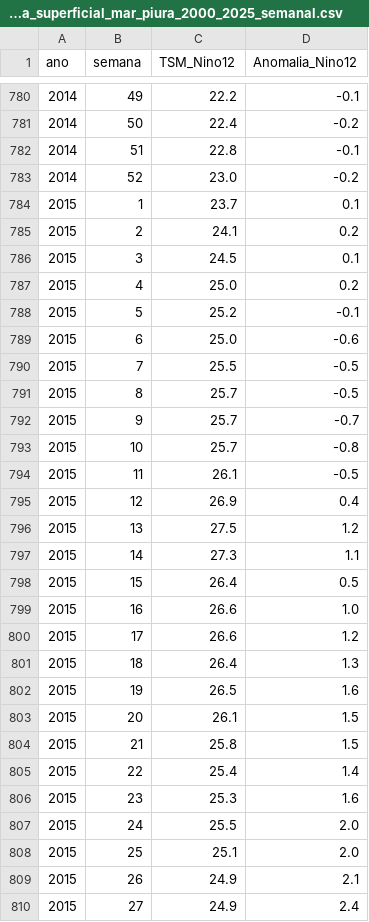
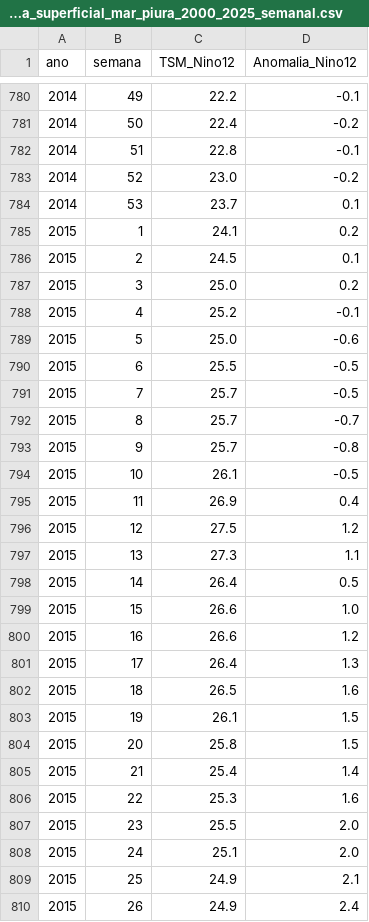
Before and after one commit to Falep24/PROYECTO-IA, a CSV file: Datasets/temperatura_superficial_mar_piura_2000_2025_semanal.csv, drawn as a sheet; only a part is shown, gaps mark what is left out; the diff covers the shown part only.

```diff
--- a/Datasets/temperatura_superficial_mar_piura_2000_2025_semanal.csv
+++ b/Datasets/temperatura_superficial_mar_piura_2000_2025_semanal.csv
@@ -783,28 +783,28 @@ ano,semana,TSM_Nino12,Anomalia_Nino12
 2014,52,23.0,-0.2
-2015,1,23.7,0.1
-2015,2,24.1,0.2
-2015,3,24.5,0.1
-2015,4,25.0,0.2
-2015,5,25.2,-0.1
-2015,6,25.0,-0.6
-2015,7,25.5,-0.5
-2015,8,25.7,-0.5
-2015,9,25.7,-0.7
-2015,10,25.7,-0.8
-2015,11,26.1,-0.5
-2015,12,26.9,0.4
-2015,13,27.5,1.2
-2015,14,27.3,1.1
-2015,15,26.4,0.5
-2015,16,26.6,1.0
-2015,17,26.6,1.2
-2015,18,26.4,1.3
-2015,19,26.5,1.6
-2015,20,26.1,1.5
-2015,21,25.8,1.5
-2015,22,25.4,1.4
-2015,23,25.3,1.6
-2015,24,25.5,2.0
-2015,25,25.1,2.0
-2015,26,24.9,2.1
-2015,27,24.9,2.4
+2014,53,23.7,0.1
+2015,1,24.1,0.2
+2015,2,24.5,0.1
+2015,3,25.0,0.2
+2015,4,25.2,-0.1
+2015,5,25.0,-0.6
+2015,6,25.5,-0.5
+2015,7,25.7,-0.5
+2015,8,25.7,-0.7
+2015,9,25.7,-0.8
+2015,10,26.1,-0.5
+2015,11,26.9,0.4
+2015,12,27.5,1.2
+2015,13,27.3,1.1
+2015,14,26.4,0.5
+2015,15,26.6,1.0
+2015,16,26.6,1.2
+2015,17,26.4,1.3
+2015,18,26.5,1.6
+2015,19,26.1,1.5
+2015,20,25.8,1.5
+2015,21,25.4,1.4
+2015,22,25.3,1.6
+2015,23,25.5,2.0
+2015,24,25.1,2.0
+2015,25,24.9,2.1
+2015,26,24.9,2.4
```
Also changed, not shown: 3 added rows, 2 removed rows and 130 edited cells elsewhere in this file, Datasets/casos_dengue_piura_2000_2025_semanal.csv, Datasets/clima_piura_2000_2025_semanal.csv, 9 other files.
